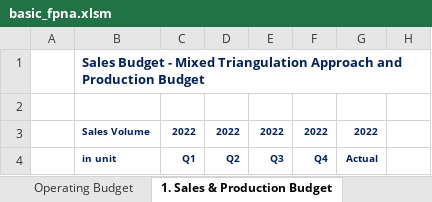
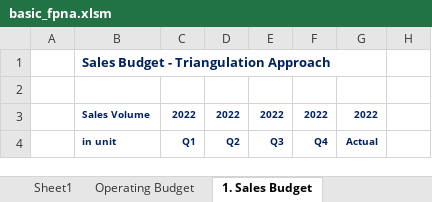
Before and after one commit to NorthStarToronto/fpa_fin_model_automation, an Excel workbook: basic_fpna.xlsm, sheet 1. Sales Budget, drawn as a sheet; only a part is shown; values as stored, in another font and other column widths than the file's, no borders; the diff names each change by its address in the sheet, - before the commit and + after, or states it on an @@ line.

Commit message:
add operating budget

```diff
--- a/basic_fpna.xlsm (sheet 1. Sales Budget)
+++ b/basic_fpna.xlsm (sheet 1. Sales Budget)
-sheet tab: 1. Sales & Production Budget
+sheet tab: 1. Sales Budget
-B1: …Budget - Mixed Triangulation Approach and Production Budget
+B1: …Budget - Triangulation Approach
```
Also changed, not shown: sheet Operating Budget, sheet 1.b Top-down Approach, other sheet tabs.
